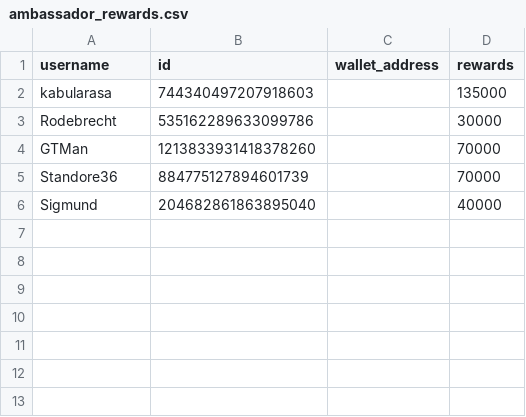
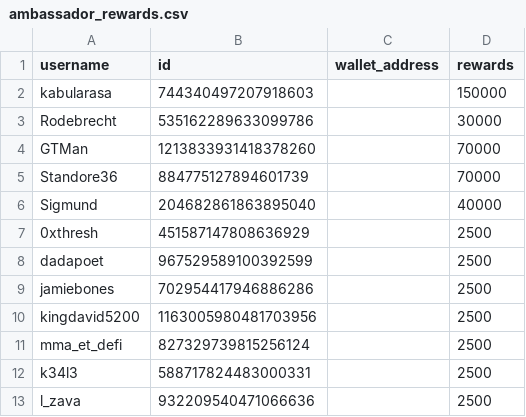
Before and after one commit to Lilypad-Tech/web-ui, a CSV file: apps/rewards-dashboard/public/ambassador_rewards.csv, drawn as a sheet.

Commit message:
update ambassador rewards - march

```diff
--- a/apps/rewards-dashboard/public/ambassador_rewards.csv
+++ b/apps/rewards-dashboard/public/ambassador_rewards.csv
@@ -1,3 +1,3 @@
 username,id,wallet_address,rewards
-kabularasa,744340497207918603,,135000
+kabularasa,744340497207918603,,150000
 Rodebrecht,535162289633099786,,30000
@@ -6 +6,8 @@ Standore36,884775127894601739,,70000
 Sigmund,204682861863895040,,40000
+0xthresh,451587147808636929,,2500
+dadapoet,967529589100392599,,2500
+jamiebones,702954417946886286,,2500
+kingdavid5200,1163005980481703956,,2500
+mma_et_defi,827329739815256124,,2500
+k34l3,588717824483000331,,2500
+l_zava,932209540471066636,,2500
```
